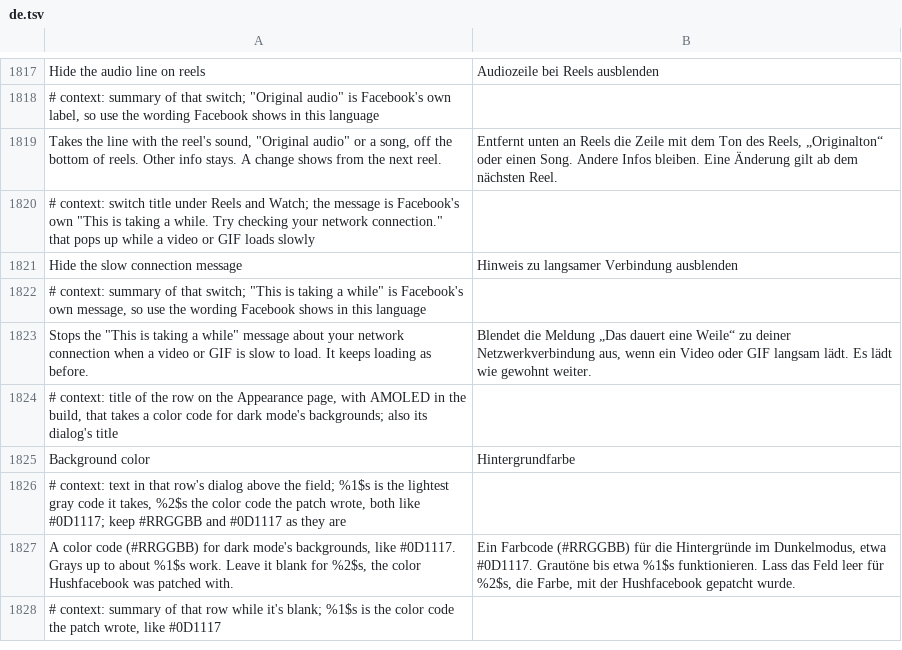
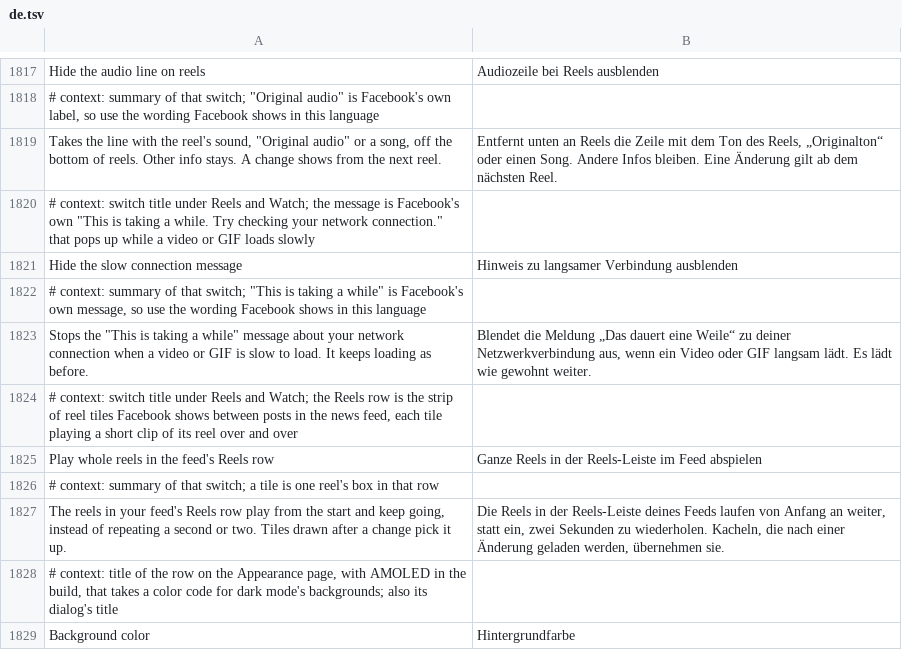
Before and after one commit to JhouHank/HushFacebook, a TSV file: extensions/shared/library/src/main/l10n/de.tsv, drawn as a sheet; only a part is shown, gaps mark what is left out; the shorter side is filled out with more unchanged rows.

```diff
--- a/extensions/shared/library/src/main/l10n/de.tsv
+++ b/extensions/shared/library/src/main/l10n/de.tsv
@@ -1823,2 +1823,6 @@ Hide the slow connection message	Hinweis zu langsamer Verbindung ausblenden
 Stops the "This is taking a while" message about your network connection when a video or GIF is slow to load. It keeps loading as before.	Blendet die Meldung „Das dauert eine Weile“ zu deiner Netzwerkverbindung aus, wenn ein Video oder GIF langsam lädt. Es lädt wie gewohnt weiter.
+# context: switch title under Reels and Watch; the Reels row is the strip of reel tiles Facebook shows between posts in the news feed, each tile playing a short clip of its reel over and over
+Play whole reels in the feed's Reels row	Ganze Reels in der Reels-Leiste im Feed abspielen
+# context: summary of that switch; a tile is one reel's box in that row
+The reels in your feed's Reels row play from the start and keep going, instead of repeating a second or two. Tiles drawn after a change pick it up.	Die Reels in der Reels-Leiste deines Feeds laufen von Anfang an weiter, statt ein, zwei Sekunden zu wiederholen. Kacheln, die nach einer Änderung geladen werden, übernehmen sie.
 # context: title of the row on the Appearance page, with AMOLED in the build, that takes a color code for dark mode's backgrounds; also its dialog's title
```
Also changed, not shown: extensions/shared/library/src/main/l10n/es.tsv, extensions/shared/library/src/main/l10n/in.tsv, 21 other files.
